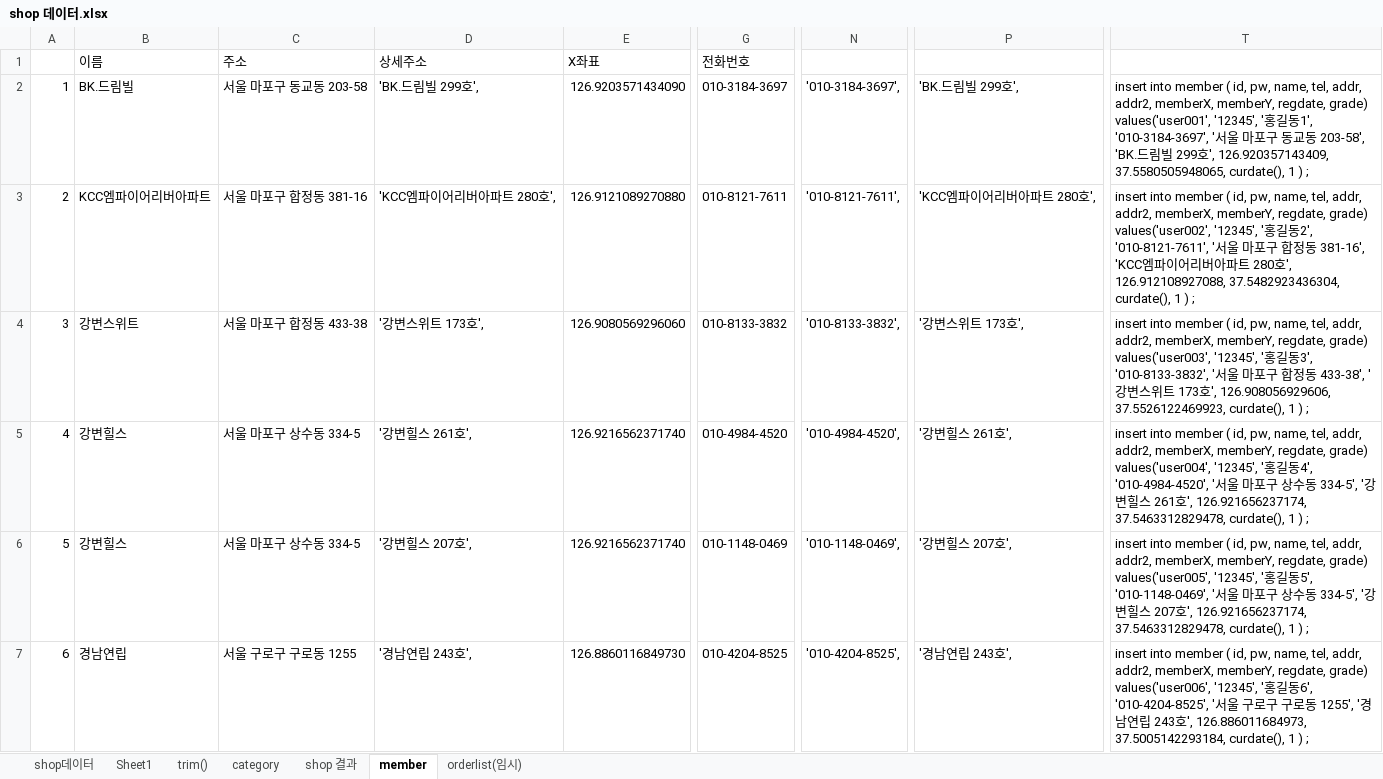
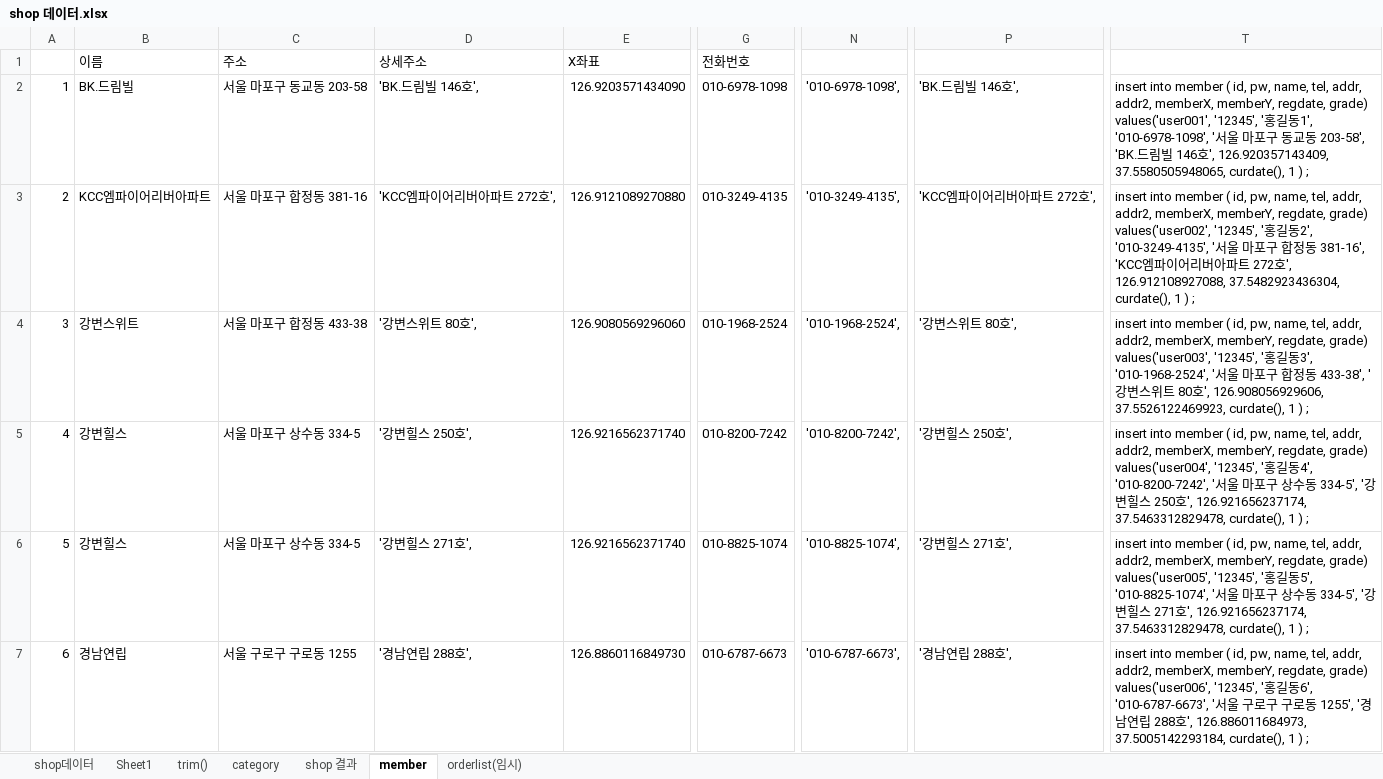
Before and after one commit to saisnoo/baemin03, an Excel workbook: 문서/shop 데이터.xlsx, sheet member, drawn as a sheet; only a part is shown, gaps mark what is left out; values as stored, in another font and other column widths than the file's, no borders; table styles not drawn; the diff covers the shown part only; the diff names each change by its address in the sheet, - before the commit and + after, or states it on an @@ line.

```diff
--- a/문서/shop 데이터.xlsx (sheet member)
+++ b/문서/shop 데이터.xlsx (sheet member)
-D2: 'BK.드림빌 299호',
+D2: 'BK.드림빌 146호',
-G2: 010-3184-3697
+G2: 010-6978-1098
-N2: '010-3184-3697',
+N2: '010-6978-1098',
-P2: 'BK.드림빌 299호',
+P2: 'BK.드림빌 146호',
-T2: …동1', '010-3184-3697', '서울 마포구 동교동 203-58', 'BK.드림빌 299호',…
+T2: …동1', '010-6978-1098', '서울 마포구 동교동 203-58', 'BK.드림빌 146호',…
-D3: 'KCC엠파이어리버아파트 280호',
+D3: 'KCC엠파이어리버아파트 272호',
-G3: 010-8121-7611
+G3: 010-3249-4135
-N3: '010-8121-7611',
+N3: '010-3249-4135',
-P3: 'KCC엠파이어리버아파트 280호',
+P3: 'KCC엠파이어리버아파트 272호',
-T3: …동2', '010-8121-7611', '서울 마포구 합정동 381-16', 'KCC엠파이어리버아파트 280호',…
+T3: …동2', '010-3249-4135', '서울 마포구 합정동 381-16', 'KCC엠파이어리버아파트 272호',…
-D4: '강변스위트 173호',
+D4: '강변스위트 80호',
-G4: 010-8133-3832
+G4: 010-1968-2524
-N4: '010-8133-3832',
+N4: '010-1968-2524',
-P4: '강변스위트 173호',
+P4: '강변스위트 80호',
-T4: …동3', '010-8133-3832', '서울 마포구 합정동 433-38', '강변스위트 173호',…
+T4: …동3', '010-1968-2524', '서울 마포구 합정동 433-38', '강변스위트 80호',…
-D5: '강변힐스 261호',
+D5: '강변힐스 250호',
-G5: 010-4984-4520
+G5: 010-8200-7242
-N5: '010-4984-4520',
+N5: '010-8200-7242',
-P5: '강변힐스 261호',
+P5: '강변힐스 250호',
-T5: …동4', '010-4984-4520', '서울 마포구 상수동 334-5', '강변힐스 261호',…
+T5: …동4', '010-8200-7242', '서울 마포구 상수동 334-5', '강변힐스 250호',…
-D6: '강변힐스 207호',
+D6: '강변힐스 271호',
-G6: 010-1148-0469
+G6: 010-8825-1074
-N6: '010-1148-0469',
+N6: '010-8825-1074',
-P6: '강변힐스 207호',
+P6: '강변힐스 271호',
-T6: …동5', '010-1148-0469', '서울 마포구 상수동 334-5', '강변힐스 207호',…
+T6: …동5', '010-8825-1074', '서울 마포구 상수동 334-5', '강변힐스 271호',…
-D7: '경남연립 243호',
+D7: '경남연립 288호',
-G7: 010-4204-8525
+G7: 010-6787-6673
-N7: '010-4204-8525',
+N7: '010-6787-6673',
-P7: '경남연립 243호',
+P7: '경남연립 288호',
-T7: …동6', '010-4204-8525', '서울 구로구 구로동 1255', '경남연립 243호',…
+T7: …동6', '010-6787-6673', '서울 구로구 구로동 1255', '경남연립 288호',…
```
Also changed, not shown: 950 edited cells elsewhere in this sheet, sheet orderlist(임시), sheet shop 결과, sheet Sheet1, formulas that keep their value, 15 other files.
